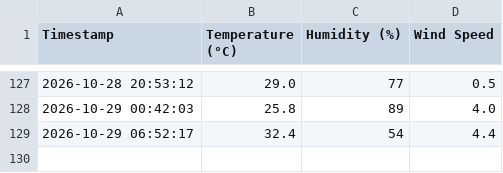
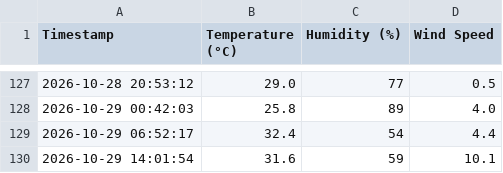
Before and after one commit to emmjaymedia/python-weather-automation, a CSV file: weather_log.csv, drawn as a sheet; only a part is shown, gaps mark what is left out.

```diff
--- a/weather_log.csv
+++ b/weather_log.csv
@@ -129 +129,2 @@ Timestamp,Temperature (°C),Humidity (%),Wind Speed
 2026-10-29 06:52:17,32.4,54,4.4
+2026-10-29 14:01:54,31.6,59,10.1
```
